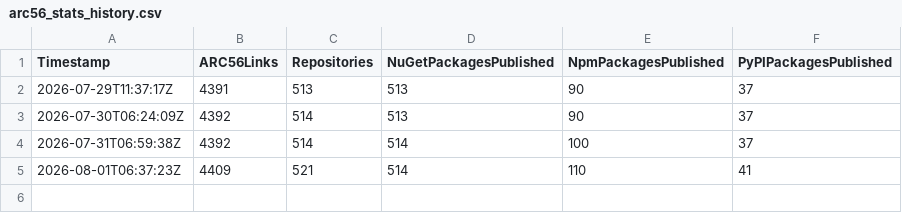
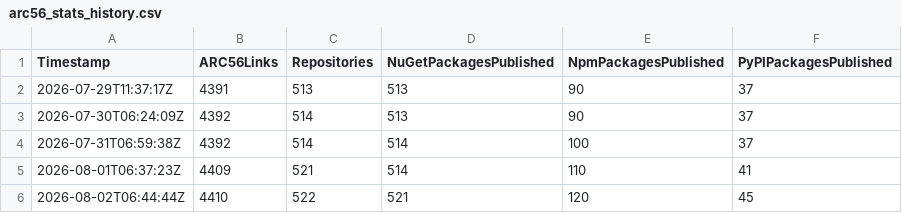
Before and after one commit to scholtz/ARC56Registry, a CSV file: arc56_stats_history.csv, drawn as a sheet.

```diff
--- a/arc56_stats_history.csv
+++ b/arc56_stats_history.csv
@@ -5 +5,2 @@ Timestamp,ARC56Links,Repositories,NuGetPackagesPublished,NpmPackagesPublished,Py
 2026-08-01T06:37:23Z,4409,521,514,110,41
+2026-08-02T06:44:44Z,4410,522,521,120,45
```
Also changed, not shown: 1 other file.
